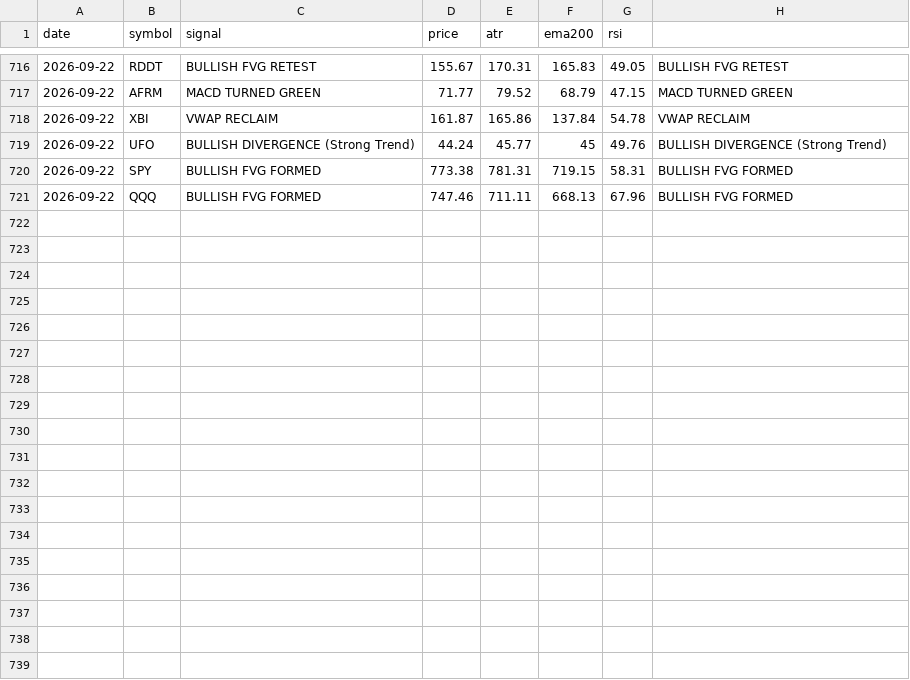
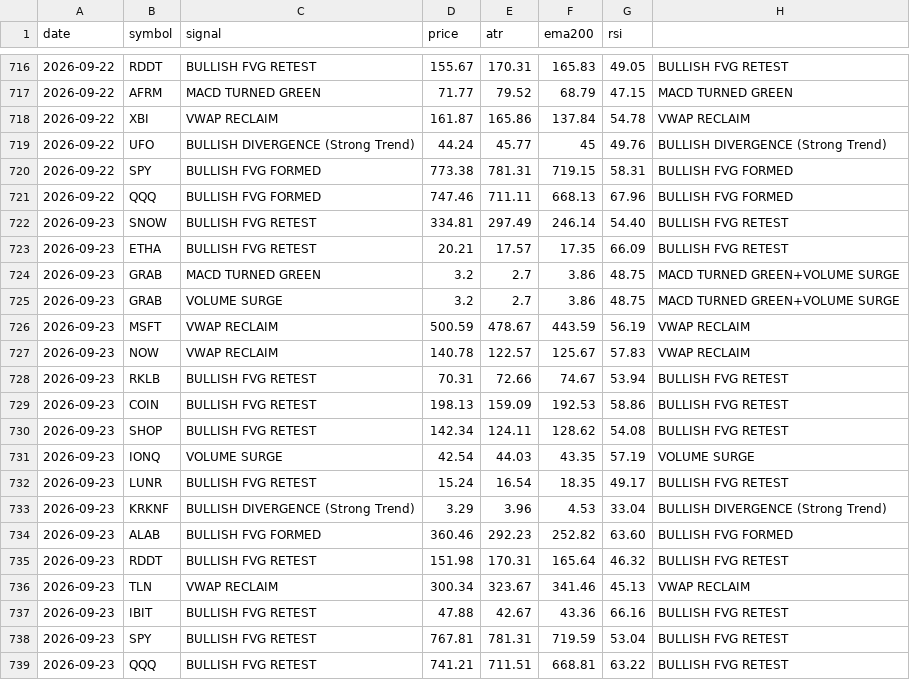
Before and after one commit to jakoel/trading-scanner, a CSV file: data/signals.csv, drawn as a sheet; only a part is shown, gaps mark what is left out; the diff names each change by its address in the sheet, - before the commit and + after, or states it on an @@ line.

```diff
--- a/data/signals.csv
+++ b/data/signals.csv
+row 722: 2026-09-23 | SNOW | BULLISH FVG RETEST | 334.81 | 297.49 | 246.14 | 54.40 | BULLISH FVG RETEST
+row 723: 2026-09-23 | ETHA | BULLISH FVG RETEST | 20.21 | 17.57 | 17.35 | 66.09 | BULLISH FVG RETEST
+row 724: 2026-09-23 | GRAB | MACD TURNED GREEN | 3.2 | 2.7 | 3.86 | 48.75 | MACD TURNED GREEN+VOLUME SURGE
+row 725: 2026-09-23 | GRAB | VOLUME SURGE | 3.2 | 2.7 | 3.86 | 48.75 | MACD TURNED GREEN+VOLUME SURGE
+row 726: 2026-09-23 | MSFT | VWAP RECLAIM | 500.59 | 478.67 | 443.59 | 56.19 | VWAP RECLAIM
+row 727: 2026-09-23 | NOW | VWAP RECLAIM | 140.78 | 122.57 | 125.67 | 57.83 | VWAP RECLAIM
+row 728: 2026-09-23 | RKLB | BULLISH FVG RETEST | 70.31 | 72.66 | 74.67 | 53.94 | BULLISH FVG RETEST
+row 729: 2026-09-23 | COIN | BULLISH FVG RETEST | 198.13 | 159.09 | 192.53 | 58.86 | BULLISH FVG RETEST
+row 730: 2026-09-23 | SHOP | BULLISH FVG RETEST | 142.34 | 124.11 | 128.62 | 54.08 | BULLISH FVG RETEST
+row 731: 2026-09-23 | IONQ | VOLUME SURGE | 42.54 | 44.03 | 43.35 | 57.19 | VOLUME SURGE
+row 732: 2026-09-23 | LUNR | BULLISH FVG RETEST | 15.24 | 16.54 | 18.35 | 49.17 | BULLISH FVG RETEST
+row 733: 2026-09-23 | KRKNF | BULLISH DIVERGENCE (Strong Trend) | 3.29 | 3.96 | 4.53 | 33.04 | BULLISH DIVERGENCE (Strong Trend)
+row 734: 2026-09-23 | ALAB | BULLISH FVG FORMED | 360.46 | 292.23 | 252.82 | 63.60 | BULLISH FVG FORMED
+row 735: 2026-09-23 | RDDT | BULLISH FVG RETEST | 151.98 | 170.31 | 165.64 | 46.32 | BULLISH FVG RETEST
+row 736: 2026-09-23 | TLN | VWAP RECLAIM | 300.34 | 323.67 | 341.46 | 45.13 | VWAP RECLAIM
+row 737: 2026-09-23 | IBIT | BULLISH FVG RETEST | 47.88 | 42.67 | 43.36 | 66.16 | BULLISH FVG RETEST
+row 738: 2026-09-23 | SPY | BULLISH FVG RETEST | 767.81 | 781.31 | 719.59 | 53.04 | BULLISH FVG RETEST
+row 739: 2026-09-23 | QQQ | BULLISH FVG RETEST | 741.21 | 711.51 | 668.81 | 63.22 | BULLISH FVG RETEST
```
Also changed, not shown: 1 other file.
